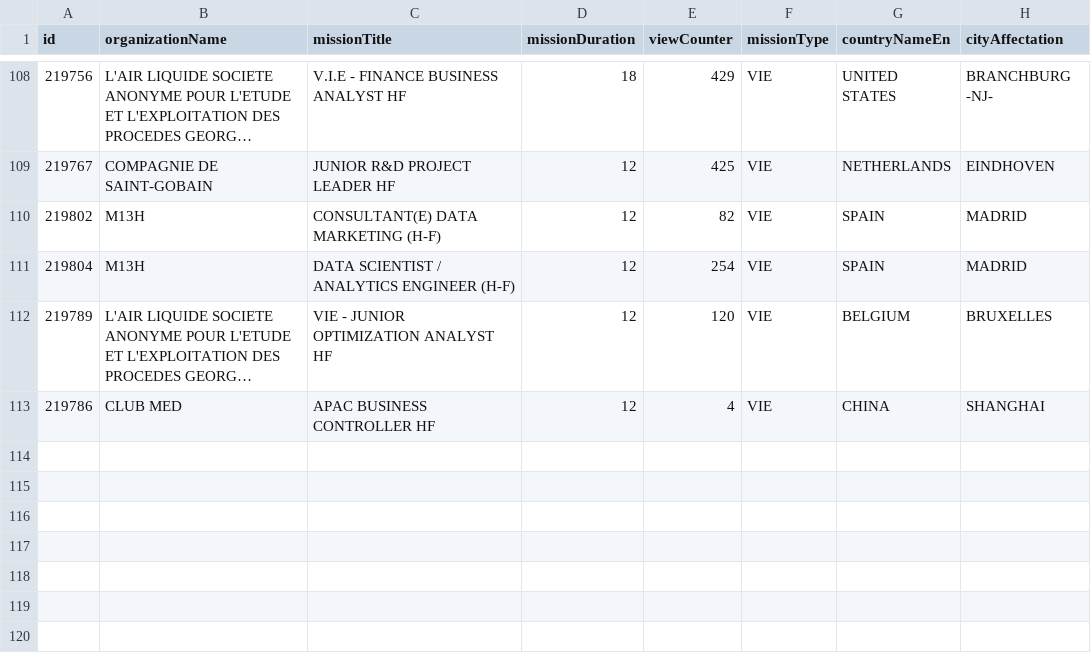
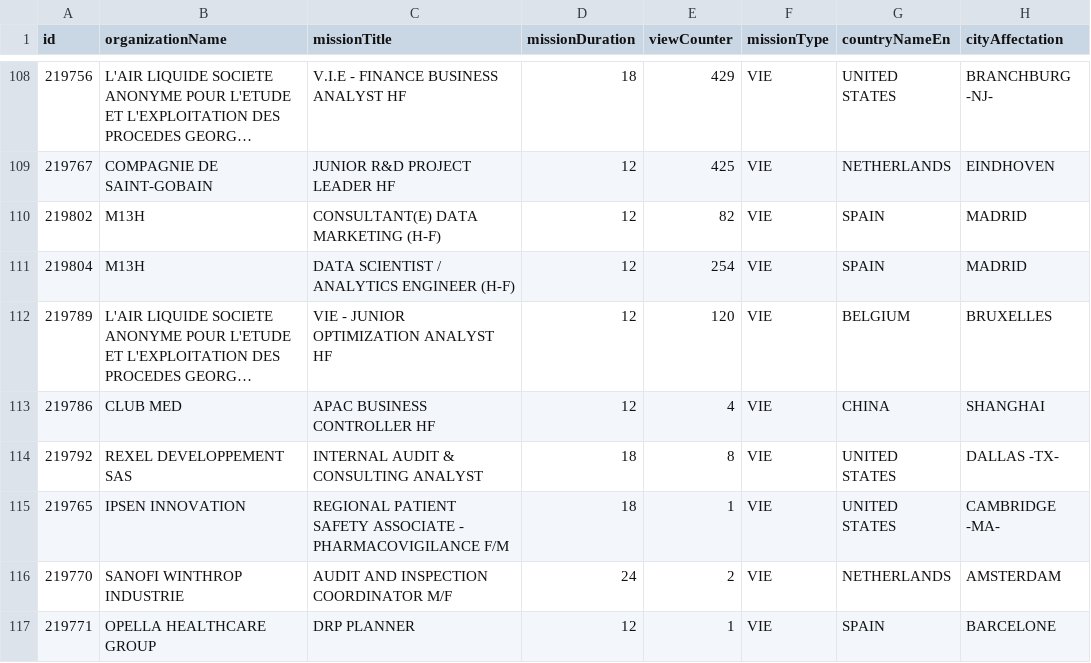
Before and after one commit to mohamedzenatiofficiel/VIE_API, a CSV file: nom_du_fichier.csv, drawn as a sheet; only a part is shown, gaps mark what is left out; long unchanged cells end in ….

Commit message:
Update CSV file with new data

```diff
--- a/nom_du_fichier.csv
+++ b/nom_du_fichier.csv
@@ -113 +113,5 @@ id;organizationName;missionTitle;missionDuration;viewCounter;missionType;country
 219786;CLUB MED;APAC BUSINESS CONTROLLER HF;12;4;VIE;CHINA;SHANGHAI
+219792;REXEL DEVELOPPEMENT SAS;INTERNAL AUDIT & CONSULTING ANALYST;18;8;VIE;UNITED STATES;DALLAS          -TX-
+219765;IPSEN INNOVATION;REGIONAL PATIENT SAFETY ASSOCIATE - PHARMACOVIGILANCE F/M;18;1;VIE;UNITED STATES;CAMBRIDGE       -MA-
+219770;SANOFI WINTHROP INDUSTRIE;AUDIT AND INSPECTION COORDINATOR M/F;24;2;VIE;NETHERLANDS;AMSTERDAM
+219771;OPELLA HEALTHCARE GROUP;DRP PLANNER;12;1;VIE;SPAIN;BARCELONE
```
